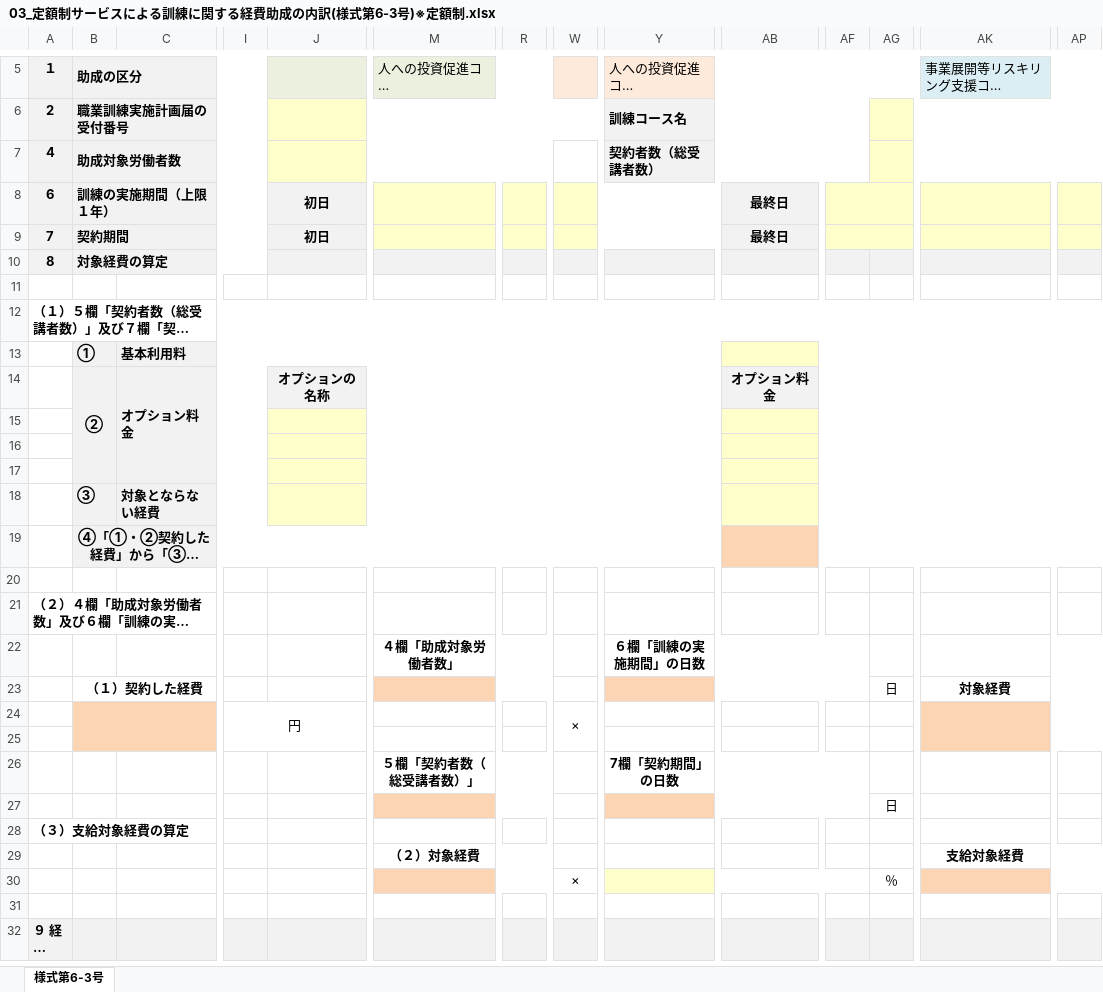
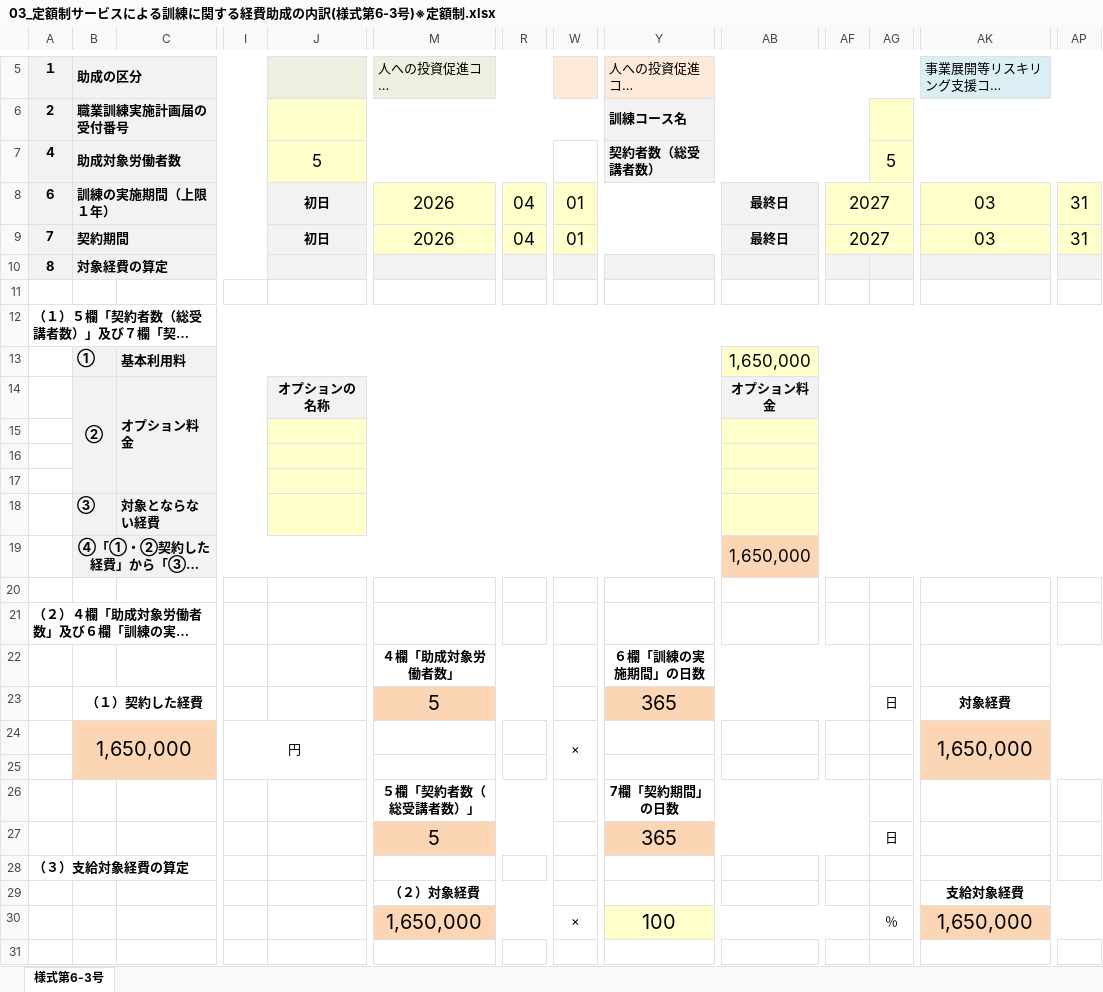
Before and after one commit to shingochiba/dxhrautoGrantApplicationDocumentCreationSystem, an Excel workbook: templates/R80302書式/支給申請/03_定額制サービスによる訓練に関する経費助成の内訳(様式第6-3号)※定額制.xlsx, sheet 様式第6-3号, drawn as a sheet; only a part is shown, gaps mark what is left out; the shorter side is filled out with more unchanged rows; long unchanged cells end in …; values as stored, in another font and other column widths than the file's, no borders; charts and pictures not drawn; the diff covers the shown part only; the diff names each change by its address in the sheet, - before the commit and + after, or states it on an @@ line.

```diff
--- a/templates/R80302書式/支給申請/03_定額制サービスによる訓練に関する経費助成の内訳(様式第6-3号)※定額制.xlsx (sheet 様式第6-3号)
+++ b/templates/R80302書式/支給申請/03_定額制サービスによる訓練に関する経費助成の内訳(様式第6-3号)※定額制.xlsx (sheet 様式第6-3号)
-J7: (empty)
+J7: 5
-AG7: (empty)
+AG7: 5
-M8:M9: (empty)
+M8:M9: 2026
-R8:R9: (empty)
+R8:R9: 04
-W8:W9: (empty)
+W8:W9: 01
-AF8:AF9: (empty)
+AF8:AF9: 2027
-AK8:AK9: (empty)
+AK8:AK9: 03
-AP8:AP9: (empty)
+AP8:AP9: 31
-AB13: (empty)
+AB13: 1,650,000
-AB19: (empty)
+AB19: 1,650,000
-M23: (empty)
+M23: 5
-Y23: (empty)
+Y23: 365
-B24: (empty)
+B24: 1,650,000
-AK24: (empty)
+AK24: 1,650,000
-M27: (empty)
+M27: 5
-Y27: (empty)
+Y27: 365
-M30: (empty)
+M30: 1,650,000
-Y30: (empty)
+Y30: 100
-AK30: (empty)
+AK30: 1,650,000
```
Also changed, not shown: 10 edited cells elsewhere in this sheet, hidden cells, 1 other file.
